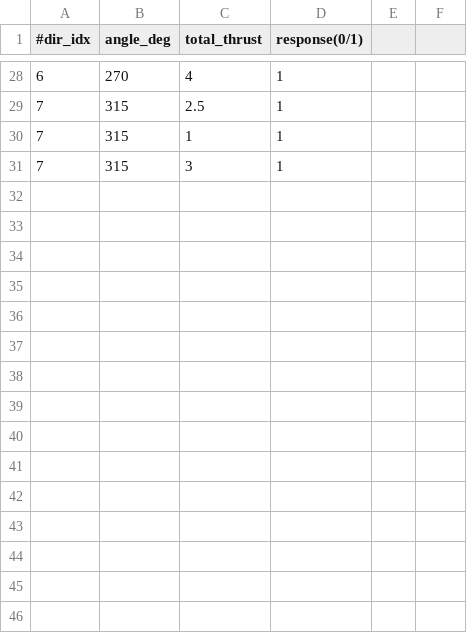
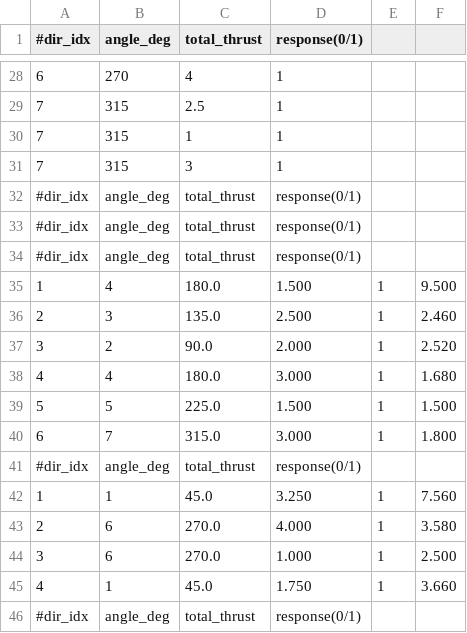
Before and after one commit to heissereal/jsk_aerial_robot, a CSV file: robots/hugmy/haptics_feeling_log_test.csv, drawn as a sheet; only a part is shown, gaps mark what is left out.

```diff
--- a/robots/hugmy/haptics_feeling_log_test.csv
+++ b/robots/hugmy/haptics_feeling_log_test.csv
@@ -31 +31,16 @@
 7,315,3,1
+#dir_idx,angle_deg,total_thrust,response(0/1)
+#dir_idx,angle_deg,total_thrust,response(0/1)
+#dir_idx,angle_deg,total_thrust,response(0/1)
+1,4,180.0,1.500,1,9.500
+2,3,135.0,2.500,1,2.460
+3,2,90.0,2.000,1,2.520
+4,4,180.0,3.000,1,1.680
+5,5,225.0,1.500,1,1.500
+6,7,315.0,3.000,1,1.800
+#dir_idx,angle_deg,total_thrust,response(0/1)
+1,1,45.0,3.250,1,7.560
+2,6,270.0,4.000,1,3.580
+3,6,270.0,1.000,1,2.500
+4,1,45.0,1.750,1,3.660
+#dir_idx,angle_deg,total_thrust,response(0/1)
```
Also changed, not shown: 16 other files.
